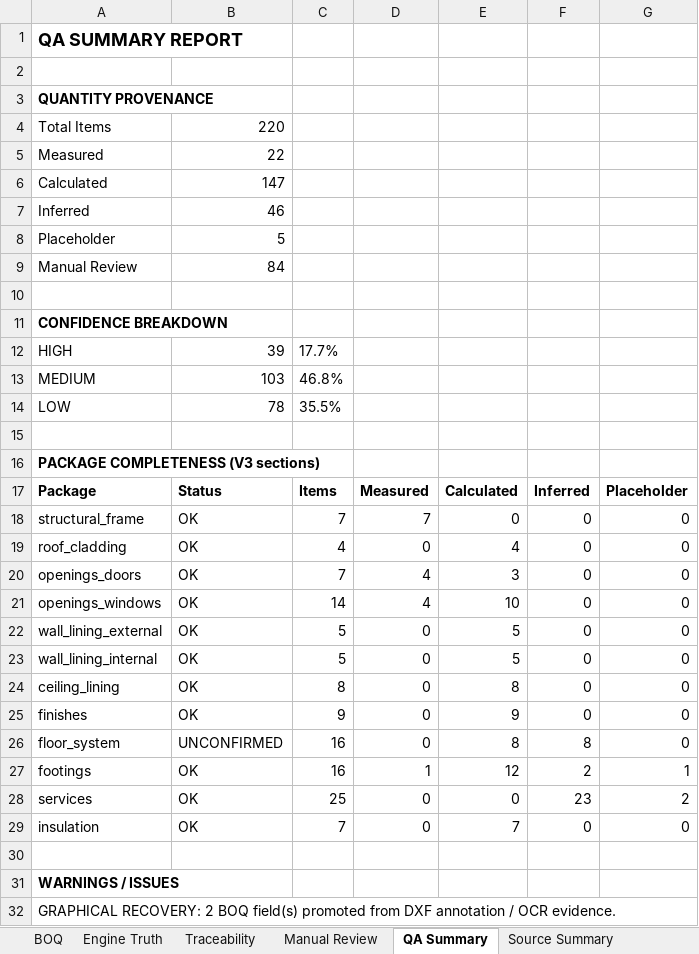
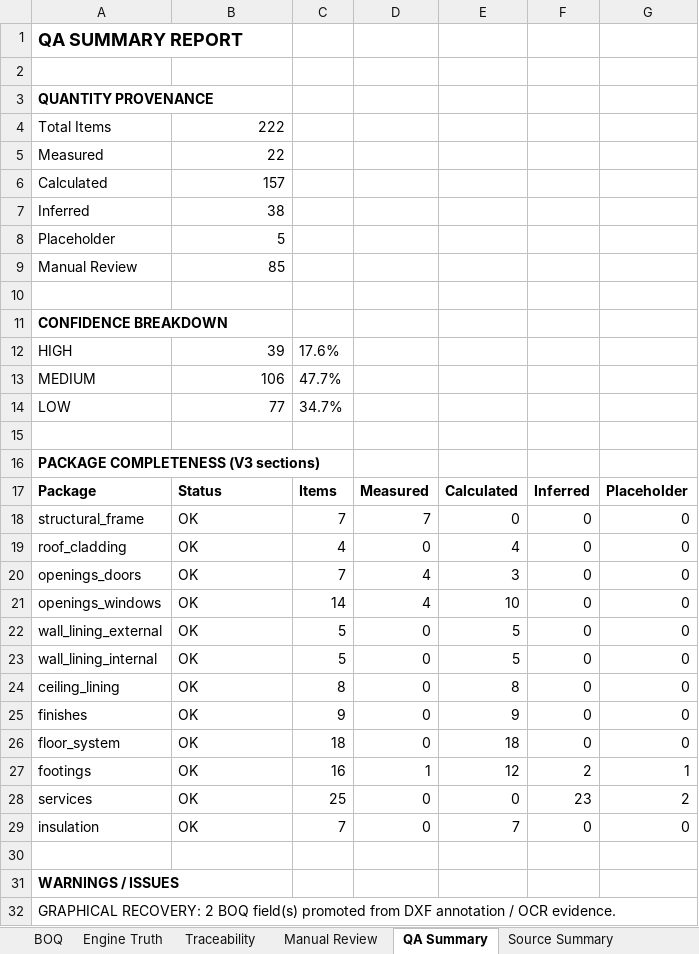
Before and after one commit to KhabibullaevSh/get-demo1-copy, an Excel workbook: v3_boq_system/outputs/project_2/project_2_BOQ_V3.xlsx, sheet QA Summary, drawn as a sheet; only a part is shown; values as stored, in another font and other column widths than the file's, no borders; the diff names each change by its address in the sheet, - before the commit and + after, or states it on an @@ line.

```diff
--- a/v3_boq_system/outputs/project_2/project_2_BOQ_V3.xlsx (sheet QA Summary)
+++ b/v3_boq_system/outputs/project_2/project_2_BOQ_V3.xlsx (sheet QA Summary)
-B4: 220
+B4: 222
-B6: 147
+B6: 157
-B7: 46
+B7: 38
-B9: 84
+B9: 85
-C12: 17.7%
+C12: 17.6%
-B13: 103
+B13: 106
-C13: 46.8%
+C13: 47.7%
-B14: 78
+B14: 77
-C14: 35.5%
+C14: 34.7%
-B26: UNCONFIRMED
+B26: OK
-C26: 16
+C26: 18
-E26: 8
+E26: 18
-F26: 8
+F26: 0
```
Also changed, not shown: sheet BOQ, sheet Traceability, sheet Engine Truth, sheet Manual Review, sheet Source Summary, v3_boq_system/outputs/project2/project2_BOQ_V3.xlsx, 7 other files.
